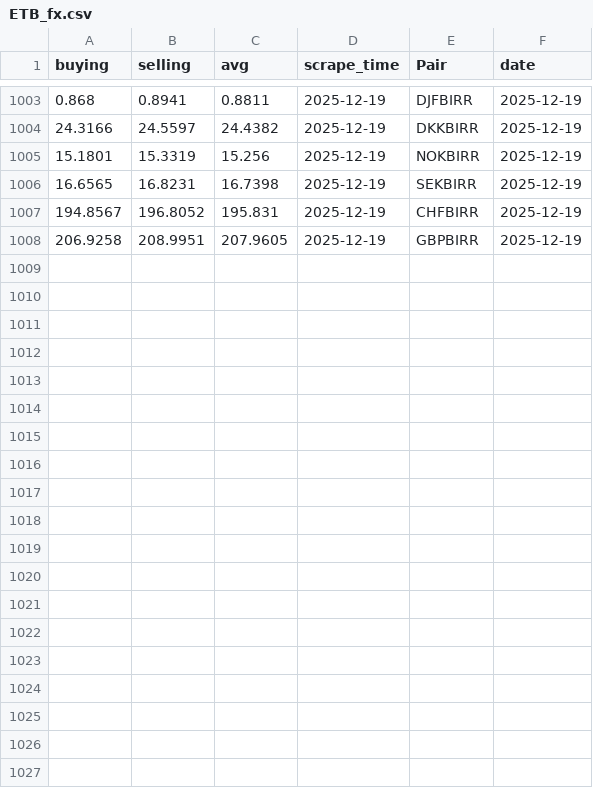
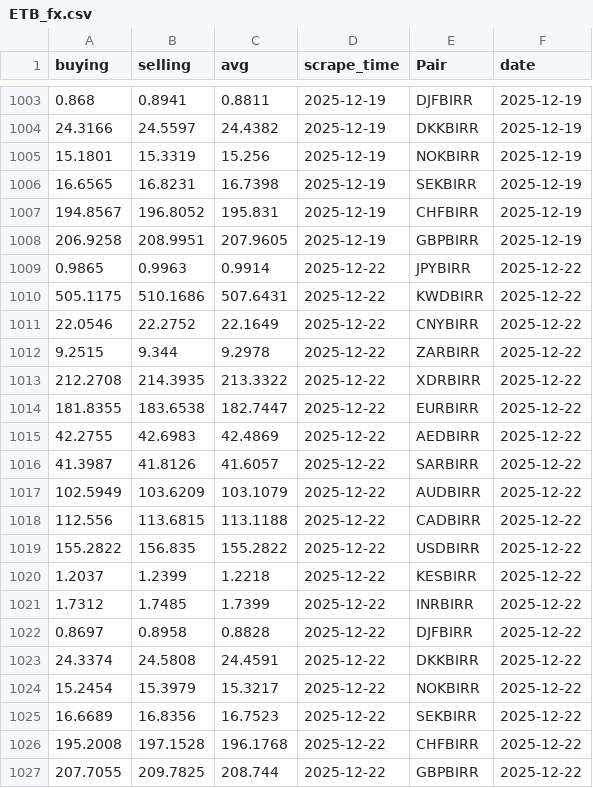
Before and after one commit to Imr-u/Afri_Rate, a CSV file: Scraper_&_datasets/Ethiopia_fx/ETB_fx.csv, drawn as a sheet; only a part is shown, gaps mark what is left out; the diff names each change by its address in the sheet, - before the commit and + after, or states it on an @@ line.

```diff
--- a/Scraper_&_datasets/Ethiopia_fx/ETB_fx.csv
+++ b/Scraper_&_datasets/Ethiopia_fx/ETB_fx.csv
+row 1009: 0.9865 | 0.9963 | 0.9914 | 2025-12-22 | JPYBIRR | 2025-12-22
+row 1010: 505.1175 | 510.1686 | 507.6431 | 2025-12-22 | KWDBIRR | 2025-12-22
+row 1011: 22.0546 | 22.2752 | 22.1649 | 2025-12-22 | CNYBIRR | 2025-12-22
+row 1012: 9.2515 | 9.344 | 9.2978 | 2025-12-22 | ZARBIRR | 2025-12-22
+row 1013: 212.2708 | 214.3935 | 213.3322 | 2025-12-22 | XDRBIRR | 2025-12-22
+row 1014: 181.8355 | 183.6538 | 182.7447 | 2025-12-22 | EURBIRR | 2025-12-22
+row 1015: 42.2755 | 42.6983 | 42.4869 | 2025-12-22 | AEDBIRR | 2025-12-22
+row 1016: 41.3987 | 41.8126 | 41.6057 | 2025-12-22 | SARBIRR | 2025-12-22
+row 1017: 102.5949 | 103.6209 | 103.1079 | 2025-12-22 | AUDBIRR | 2025-12-22
+row 1018: 112.556 | 113.6815 | 113.1188 | 2025-12-22 | CADBIRR | 2025-12-22
+row 1019: 155.2822 | 156.835 | 155.2822 | 2025-12-22 | USDBIRR | 2025-12-22
+row 1020: 1.2037 | 1.2399 | 1.2218 | 2025-12-22 | KESBIRR | 2025-12-22
+row 1021: 1.7312 | 1.7485 | 1.7399 | 2025-12-22 | INRBIRR | 2025-12-22
+row 1022: 0.8697 | 0.8958 | 0.8828 | 2025-12-22 | DJFBIRR | 2025-12-22
+row 1023: 24.3374 | 24.5808 | 24.4591 | 2025-12-22 | DKKBIRR | 2025-12-22
+row 1024: 15.2454 | 15.3979 | 15.3217 | 2025-12-22 | NOKBIRR | 2025-12-22
+row 1025: 16.6689 | 16.8356 | 16.7523 | 2025-12-22 | SEKBIRR | 2025-12-22
+row 1026: 195.2008 | 197.1528 | 196.1768 | 2025-12-22 | CHFBIRR | 2025-12-22
+row 1027: 207.7055 | 209.7825 | 208.744 | 2025-12-22 | GBPBIRR | 2025-12-22
```
